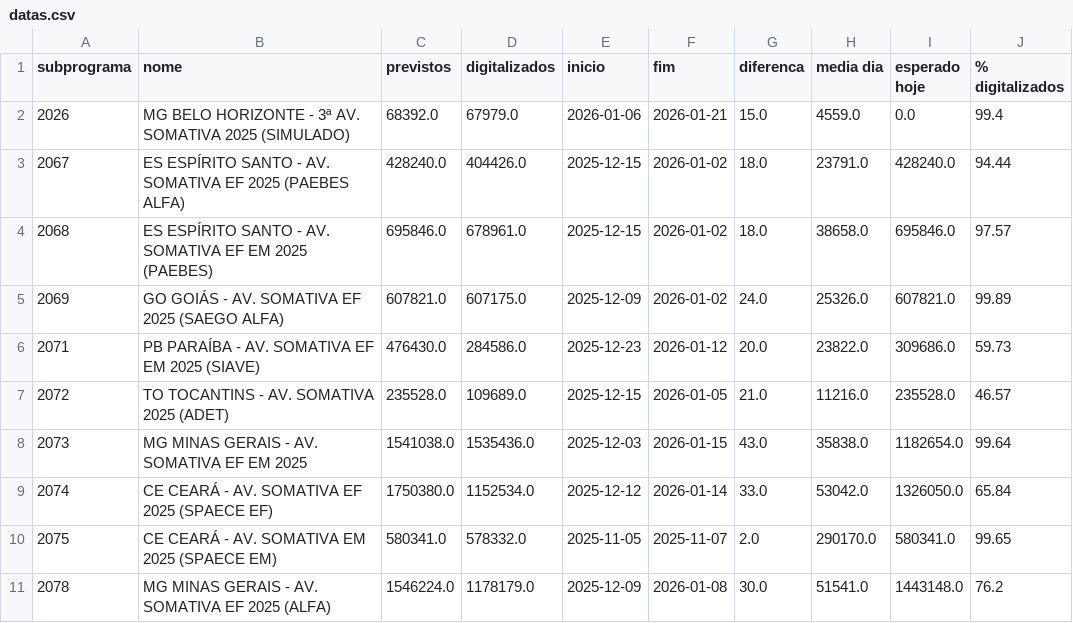
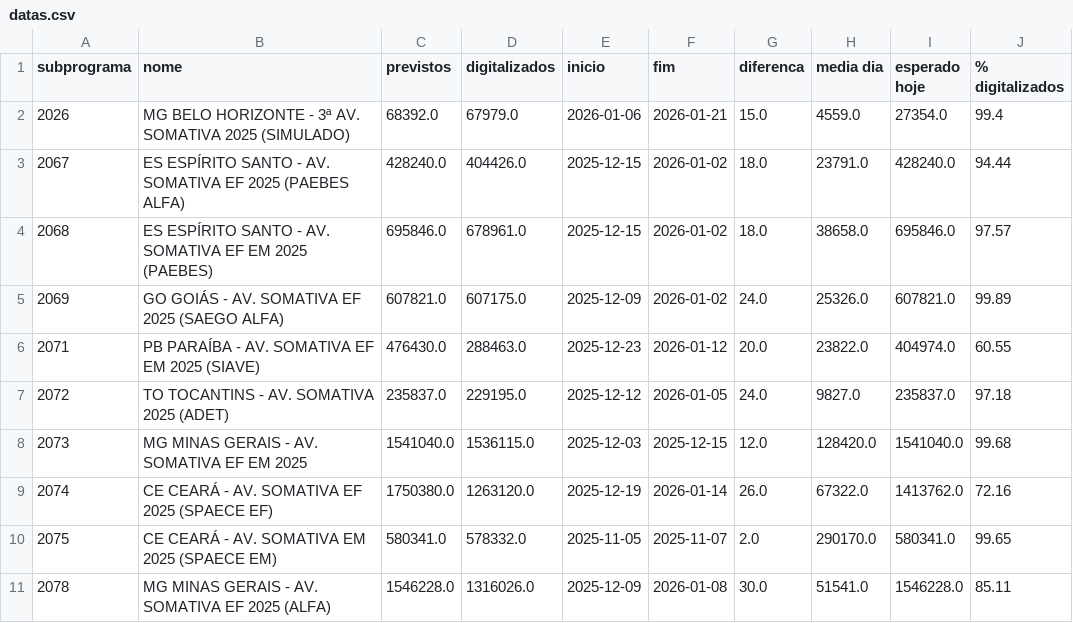
Before and after one commit to Deploy-dashboard/dashboard-monitoramento, a CSV file: datas.csv, drawn as a sheet; only a part is shown; the diff covers the shown part only.

```diff
--- a/datas.csv
+++ b/datas.csv
@@ -1,3 +1,3 @@
 subprograma,nome,previstos,digitalizados,inicio,fim,diferenca,media dia,esperado hoje,% digitalizados
-2026,MG BELO HORIZONTE - 3ª AV. SOMATIVA 2025 (SIMULADO),68392.0,67979.0,2026-01-06,2026-01-21,15.0,4559.0,0.0,99.4
+2026,MG BELO HORIZONTE - 3ª AV. SOMATIVA 2025 (SIMULADO),68392.0,67979.0,2026-01-06,2026-01-21,15.0,4559.0,27354.0,99.4
 2067,ES ESPÍRITO SANTO - AV. SOMATIVA EF 2025 (PAEBES ALFA),428240.0,404426.0,2025-12-15,2026-01-02,18.0,23791.0,428240.0,94.44
@@ -5,7 +5,7 @@ subprograma,nome,previstos,digitalizados,inicio,fim,diferenca,media dia,esperado
 2069,GO GOIÁS - AV. SOMATIVA EF 2025 (SAEGO ALFA),607821.0,607175.0,2025-12-09,2026-01-02,24.0,25326.0,607821.0,99.89
-2071,PB PARAÍBA - AV. SOMATIVA EF EM 2025 (SIAVE),476430.0,284586.0,2025-12-23,2026-01-12,20.0,23822.0,309686.0,59.73
-2072,TO TOCANTINS - AV. SOMATIVA 2025 (ADET),235528.0,109689.0,2025-12-15,2026-01-05,21.0,11216.0,235528.0,46.57
-2073,MG MINAS GERAIS - AV. SOMATIVA EF EM 2025,1541038.0,1535436.0,2025-12-03,2026-01-15,43.0,35838.0,1182654.0,99.64
-2074,CE CEARÁ - AV. SOMATIVA EF 2025 (SPAECE EF),1750380.0,1152534.0,2025-12-12,2026-01-14,33.0,53042.0,1326050.0,65.84
+2071,PB PARAÍBA - AV. SOMATIVA EF EM 2025 (SIAVE),476430.0,288463.0,2025-12-23,2026-01-12,20.0,23822.0,404974.0,60.55
+2072,TO TOCANTINS - AV. SOMATIVA 2025 (ADET),235837.0,229195.0,2025-12-12,2026-01-05,24.0,9827.0,235837.0,97.18
+2073,MG MINAS GERAIS - AV. SOMATIVA EF EM 2025,1541040.0,1536115.0,2025-12-03,2025-12-15,12.0,128420.0,1541040.0,99.68
+2074,CE CEARÁ - AV. SOMATIVA EF 2025 (SPAECE EF),1750380.0,1263120.0,2025-12-19,2026-01-14,26.0,67322.0,1413762.0,72.16
 2075,CE CEARÁ - AV. SOMATIVA EM 2025 (SPAECE EM),580341.0,578332.0,2025-11-05,2025-11-07,2.0,290170.0,580341.0,99.65
-2078,MG MINAS GERAIS - AV. SOMATIVA EF 2025 (ALFA),1546224.0,1178179.0,2025-12-09,2026-01-08,30.0,51541.0,1443148.0,76.2
+2078,MG MINAS GERAIS - AV. SOMATIVA EF 2025 (ALFA),1546228.0,1316026.0,2025-12-09,2026-01-08,30.0,51541.0,1546228.0,85.11
```
Also changed, not shown: 50 edited cells elsewhere in this file, 1 other file.
